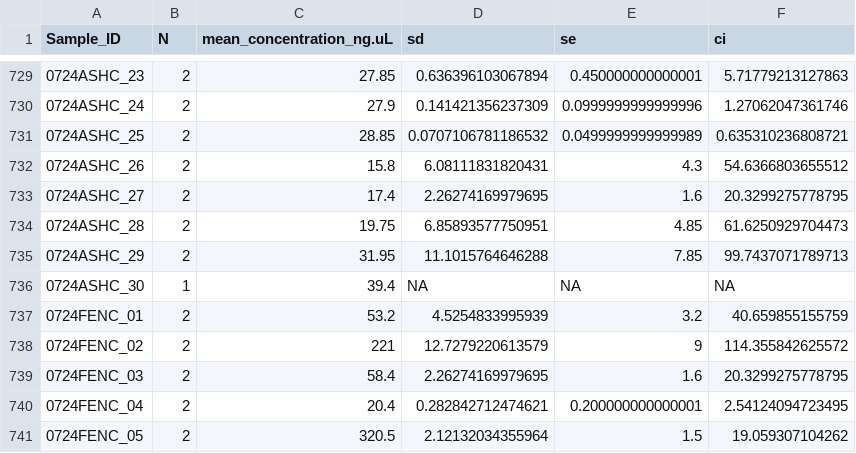
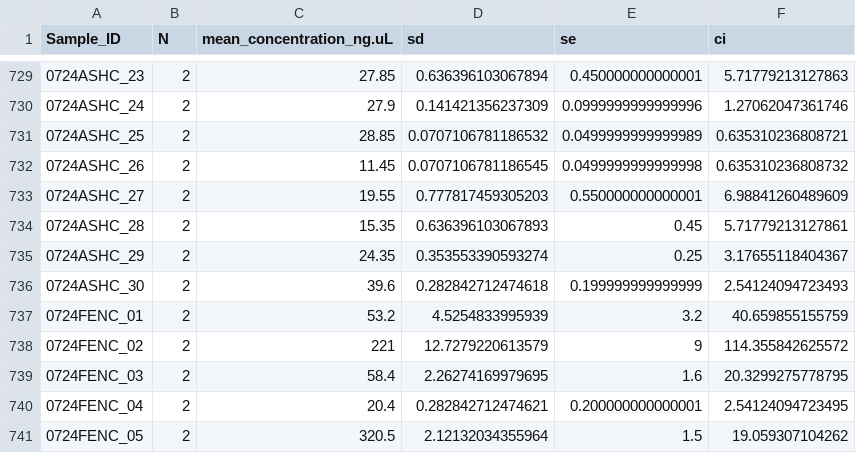
Before and after one commit to NEFSC/EAD-ASEB_EPA_LISS_Disease_Surveillance, a CSV file: Lab_Data_DNAQuantification/output/qubit_summary.csv, drawn as a sheet; only a part is shown, gaps mark what is left out.

```diff
--- a/Lab_Data_DNAQuantification/output/qubit_summary.csv
+++ b/Lab_Data_DNAQuantification/output/qubit_summary.csv
@@ -731,7 +731,7 @@
 "0724ASHC_25",2,28.85,0.0707106781186532,0.0499999999999989,0.635310236808721
-"0724ASHC_26",2,15.8,6.08111831820431,4.3,54.6366803655512
-"0724ASHC_27",2,17.4,2.26274169979695,1.6,20.3299275778795
-"0724ASHC_28",2,19.75,6.85893577750951,4.85,61.6250929704473
-"0724ASHC_29",2,31.95,11.1015764646288,7.85,99.7437071789713
-"0724ASHC_30",1,39.4,NA,NA,NA
+"0724ASHC_26",2,11.45,0.0707106781186545,0.0499999999999998,0.635310236808732
+"0724ASHC_27",2,19.55,0.777817459305203,0.550000000000001,6.98841260489609
+"0724ASHC_28",2,15.35,0.636396103067893,0.45,5.71779213127861
+"0724ASHC_29",2,24.35,0.353553390593274,0.25,3.17655118404367
+"0724ASHC_30",2,39.6,0.282842712474618,0.199999999999999,2.54124094723493
 "0724FENC_01",2,53.2,4.5254833995939,3.2,40.659855155759
```
Also changed, not shown: Lab_Data_DNAQuantification/raw_data/0724ASHC_Qubit.csv, Master_files/qubit_all_data.csv.
